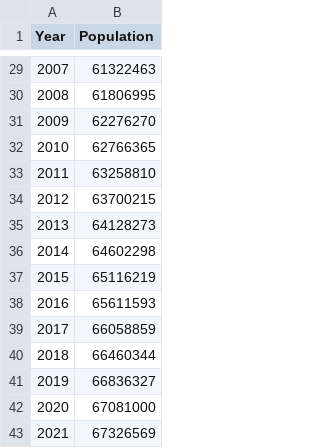
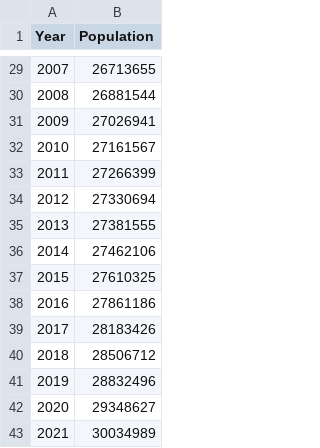
Before and after one commit to shree-dhimal/Realtime-population-visualization, a CSV file: data_stream.csv, drawn as a sheet; only a part is shown, gaps mark what is left out; the diff covers the shown part only.

```diff
--- a/data_stream.csv
+++ b/data_stream.csv
@@ -29,15 +29,15 @@ Year,Population
-2007,61322463
-2008,61806995
-2009,62276270
-2010,62766365
-2011,63258810
-2012,63700215
-2013,64128273
-2014,64602298
-2015,65116219
-2016,65611593
-2017,66058859
-2018,66460344
-2019,66836327
-2020,67081000
-2021,67326569
+2007,26713655
+2008,26881544
+2009,27026941
+2010,27161567
+2011,27266399
+2012,27330694
+2013,27381555
+2014,27462106
+2015,27610325
+2016,27861186
+2017,28183426
+2018,28506712
+2019,28832496
+2020,29348627
+2021,30034989
```
Also changed, not shown: 27 edited cells elsewhere in this file, 7 other files.
